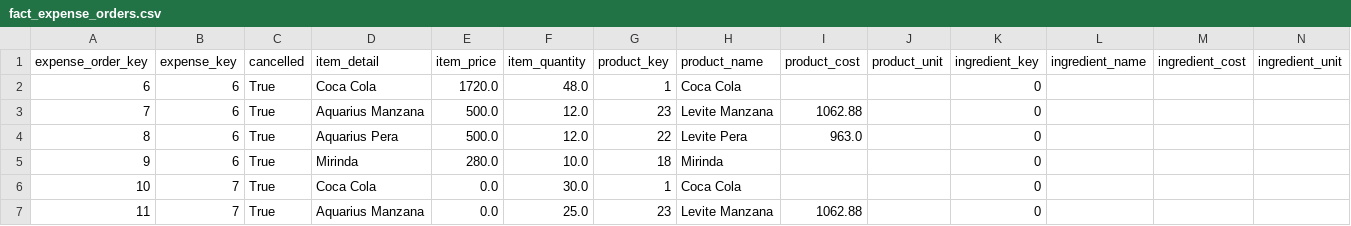
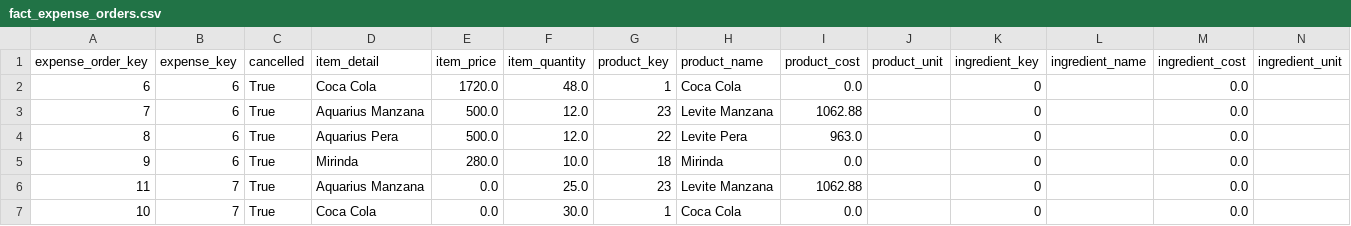
Before and after one commit to rodriguezdionisio/expense-extraction, a CSV file: processed_data/date=2019-12-29/fact_expense_orders.csv, drawn as a sheet.

```diff
--- a/processed_data/date=2019-12-29/fact_expense_orders.csv
+++ b/processed_data/date=2019-12-29/fact_expense_orders.csv
@@ -1,7 +1,7 @@
 expense_order_key,expense_key,cancelled,item_detail,item_price,item_quantity,product_key,product_name,product_cost,product_unit,ingredient_key,ingredient_name,ingredient_cost,ingredient_unit
-6,6,True,Coca Cola,1720.0,48.0,1,Coca Cola,,,0,,,
-7,6,True,Aquarius Manzana,500.0,12.0,23,Levite Manzana,1062.88,,0,,,
-8,6,True,Aquarius Pera,500.0,12.0,22,Levite Pera,963.0,,0,,,
-9,6,True,Mirinda,280.0,10.0,18,Mirinda,,,0,,,
-10,7,True,Coca Cola,0.0,30.0,1,Coca Cola,,,0,,,
-11,7,True,Aquarius Manzana,0.0,25.0,23,Levite Manzana,1062.88,,0,,,
+6,6,True,Coca Cola,1720.0,48.0,1,Coca Cola,0.0,,0,,0.0,
+7,6,True,Aquarius Manzana,500.0,12.0,23,Levite Manzana,1062.88,,0,,0.0,
+8,6,True,Aquarius Pera,500.0,12.0,22,Levite Pera,963.0,,0,,0.0,
+9,6,True,Mirinda,280.0,10.0,18,Mirinda,0.0,,0,,0.0,
+11,7,True,Aquarius Manzana,0.0,25.0,23,Levite Manzana,1062.88,,0,,0.0,
+10,7,True,Coca Cola,0.0,30.0,1,Coca Cola,0.0,,0,,0.0,
```
Also changed, not shown: processed_data/date=2019-11-06/fact_expense_orders.csv, processed_data/date=2020-01-04/fact_expense_orders.csv, 7 other files.
